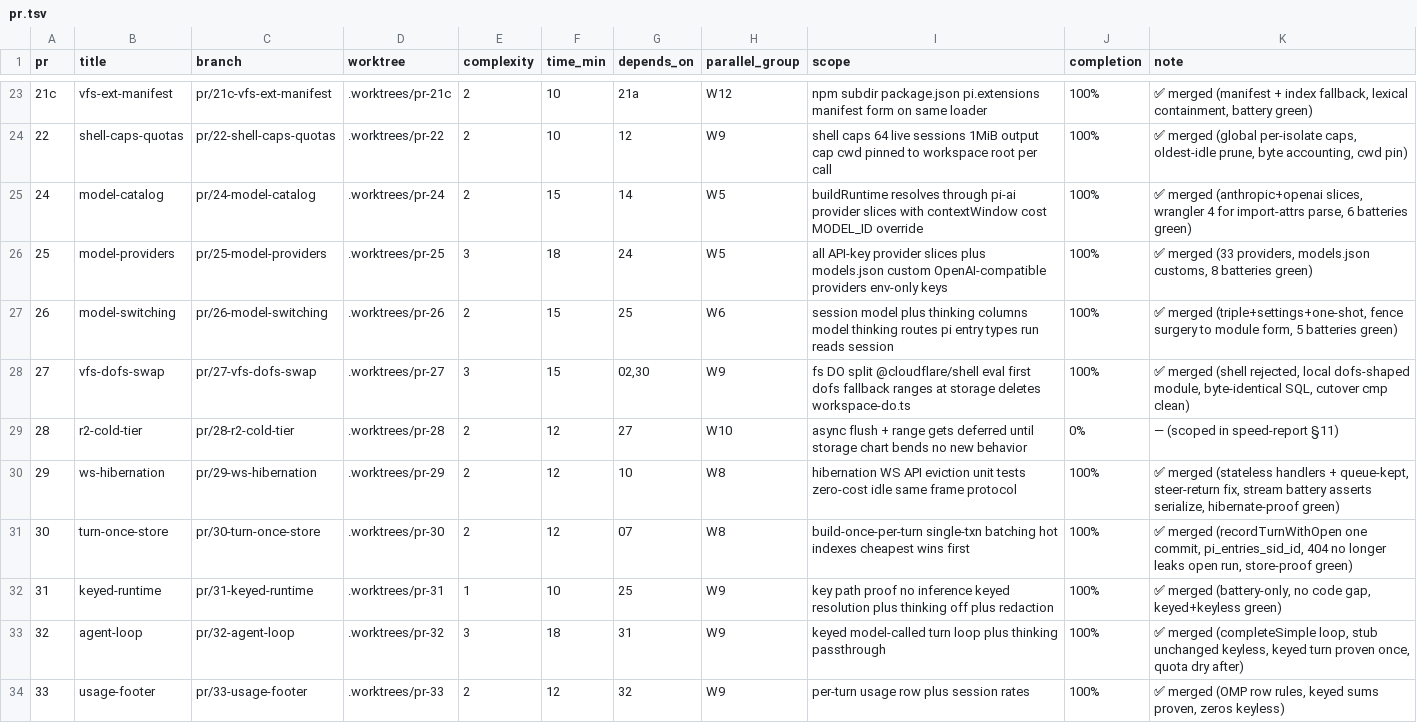
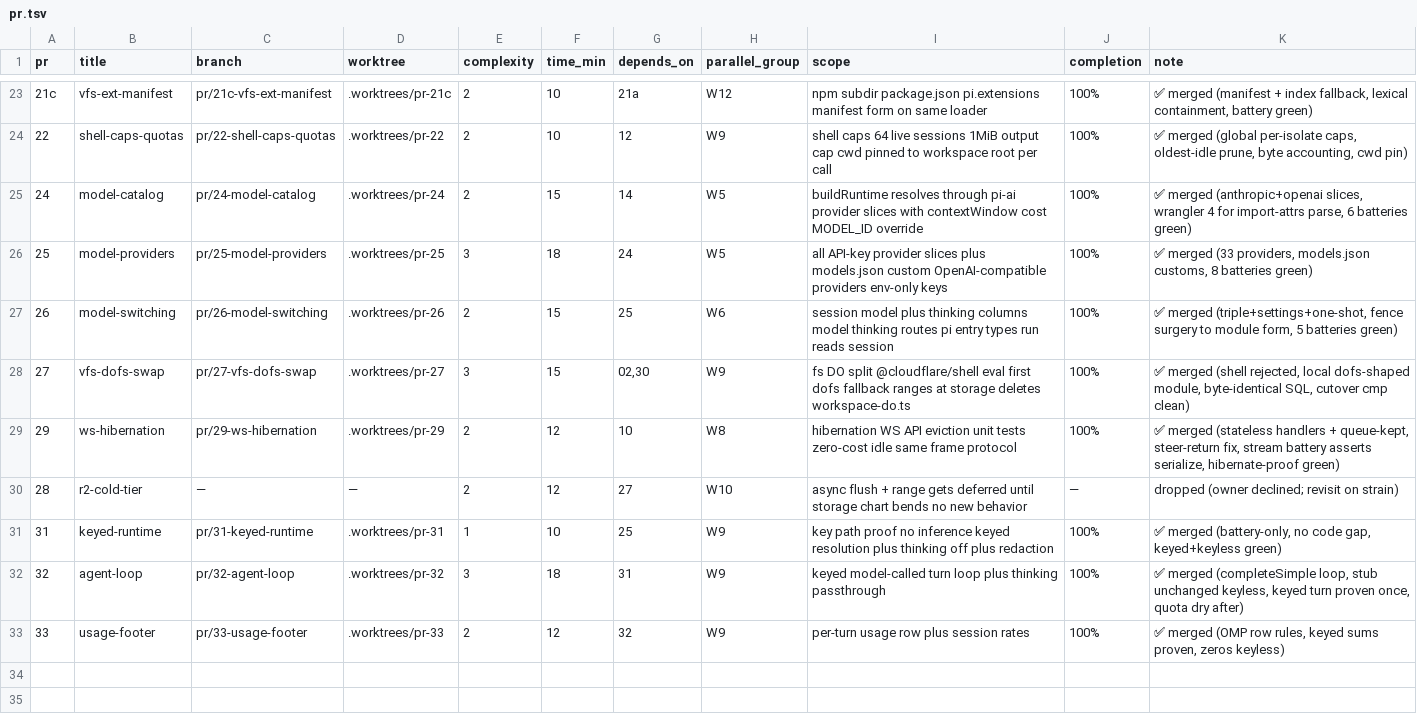
Before and after one commit to keyurbodar/pi-do, a TSV file: pr.tsv, drawn as a sheet; only a part is shown, gaps mark what is left out.

Commit message:
queue: PR28 dropped

```diff
--- a/pr.tsv
+++ b/pr.tsv
@@ -28,5 +28,4 @@ pr	title	branch	worktree	complexity	time_min	depends_on	parallel_group	scope	com
 27	vfs-dofs-swap	pr/27-vfs-dofs-swap	.worktrees/pr-27	3	15	02,30	W9	fs DO split @cloudflare/shell eval first dofs fallback ranges at storage deletes workspace-do.ts	100%	✅ merged (shell rejected, local dofs-shaped module, byte-identical SQL, cutover cmp clean)
-28	r2-cold-tier	pr/28-r2-cold-tier	.worktrees/pr-28	2	12	27	W10	async flush + range gets deferred until storage chart bends no new behavior	0%	— (scoped in speed-report §11)
 29	ws-hibernation	pr/29-ws-hibernation	.worktrees/pr-29	2	12	10	W8	hibernation WS API eviction unit tests zero-cost idle same frame protocol	100%	✅ merged (stateless handlers + queue-kept, steer-return fix, stream battery asserts serialize, hibernate-proof green)
-30	turn-once-store	pr/30-turn-once-store	.worktrees/pr-30	2	12	07	W8	build-once-per-turn single-txn batching hot indexes cheapest wins first	100%	✅ merged (recordTurnWithOpen one commit, pi_entries_sid_id, 404 no longer leaks open run, store-proof green)
+28	r2-cold-tier	—	—	2	12	27	W10	async flush + range gets deferred until storage chart bends no new behavior	—	dropped (owner declined; revisit on strain)
 31	keyed-runtime	pr/31-keyed-runtime	.worktrees/pr-31	1	10	25	W9	key path proof no inference keyed resolution plus thinking off plus redaction	100%	✅ merged (battery-only, no code gap, keyed+keyless green)
```
